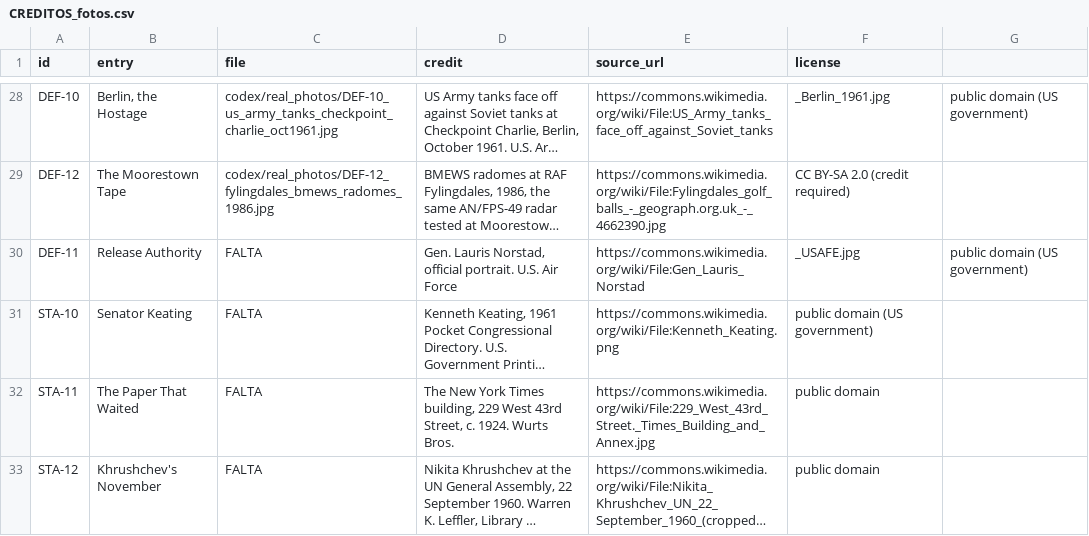
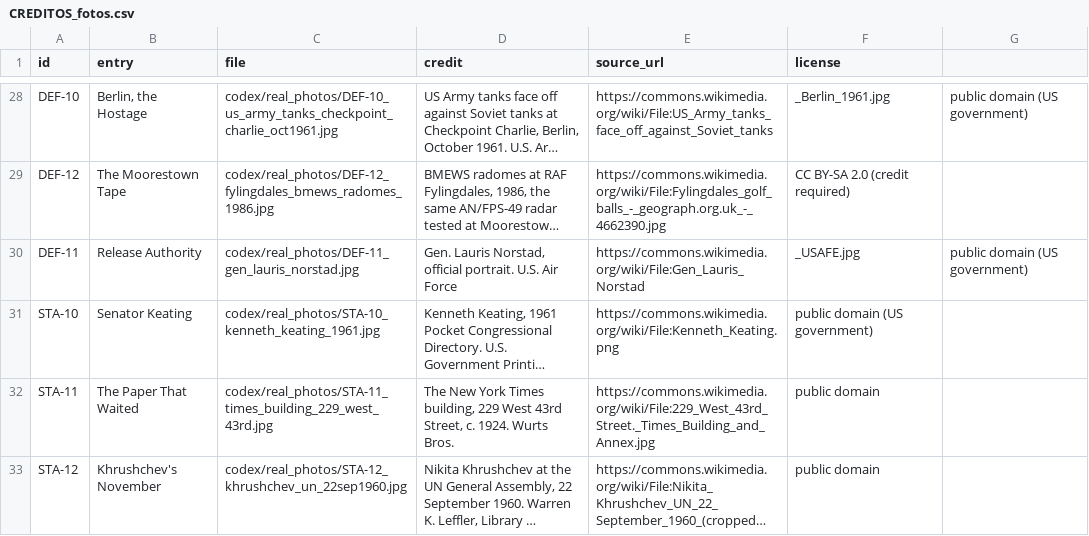
Before and after one commit to BrunoGMorseletto/mrpresident, a CSV file: game/images/codex/real_photos/CREDITOS_fotos.csv, drawn as a sheet; only a part is shown, gaps mark what is left out; long unchanged cells end in …; the diff names each change by its address in the sheet, - before the commit and + after, or states it on an @@ line.

```diff
--- a/game/images/codex/real_photos/CREDITOS_fotos.csv
+++ b/game/images/codex/real_photos/CREDITOS_fotos.csv
-C30 (file): FALTA
+C30 (file): codex/real_photos/DEF-11_gen_lauris_norstad.jpg
-C31 (file): FALTA
+C31 (file): codex/real_photos/STA-10_kenneth_keating_1961.jpg
-C32 (file): FALTA
+C32 (file): codex/real_photos/STA-11_times_building_229_west_43rd.jpg
-C33 (file): FALTA
+C33 (file): codex/real_photos/STA-12_khrushchev_un_22sep1960.jpg
```
Also changed, not shown: 8 other files.
